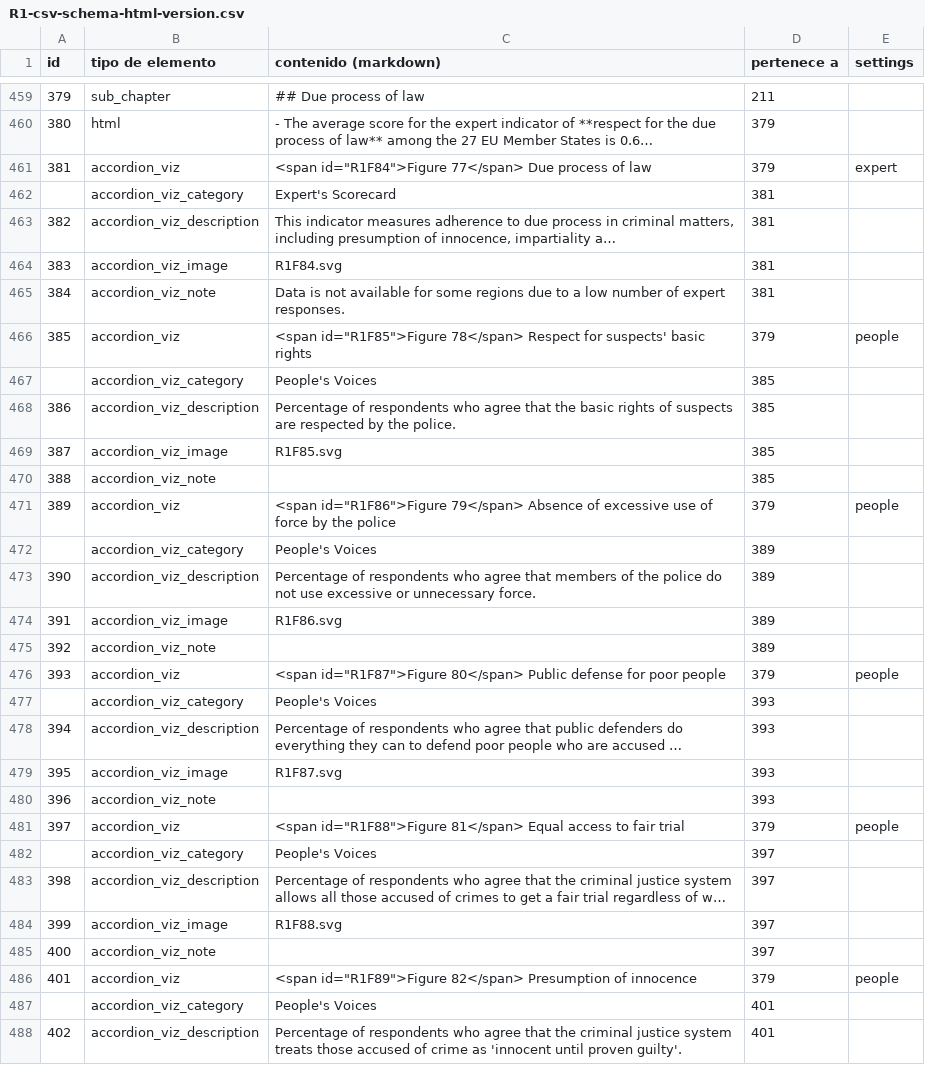
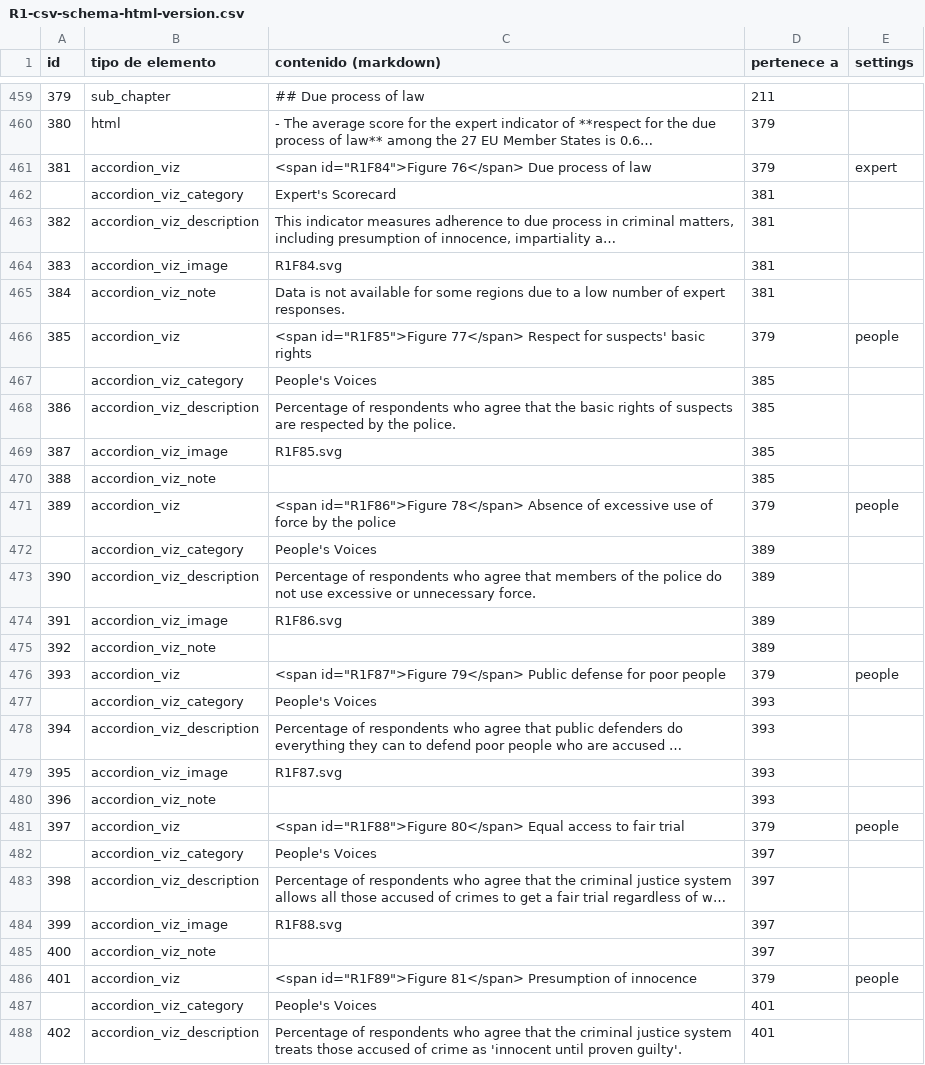
Before and after one commit to WJP-DAU/eu-thematic-reports, a CSV file: html/R1/R1-csv-schema-html-version.csv, drawn as a sheet; only a part is shown, gaps mark what is left out; long unchanged cells end in …; the diff covers the shown part only; the diff names each change by its address in the sheet, - before the commit and + after, or states it on an @@ line.

```diff
--- a/html/R1/R1-csv-schema-html-version.csv
+++ b/html/R1/R1-csv-schema-html-version.csv
-C461 (contenido (markdown)): <span id="R1F84">Figure 77</span> Due process…
+C461 (contenido (markdown)): <span id="R1F84">Figure 76</span> Due process…
-C466 (contenido (markdown)): <span id="R1F85">Figure 78</span> Respect for…
+C466 (contenido (markdown)): <span id="R1F85">Figure 77</span> Respect for…
-C471 (contenido (markdown)): <span id="R1F86">Figure 79</span> Absence of…
+C471 (contenido (markdown)): <span id="R1F86">Figure 78</span> Absence of…
-C476 (contenido (markdown)): <span id="R1F87">Figure 80</span> Public defense…
+C476 (contenido (markdown)): <span id="R1F87">Figure 79</span> Public defense…
-C481 (contenido (markdown)): <span id="R1F88">Figure 81</span> Equal access…
+C481 (contenido (markdown)): <span id="R1F88">Figure 80</span> Equal access…
-C486 (contenido (markdown)): <span id="R1F89">Figure 82</span> Presumption of…
+C486 (contenido (markdown)): <span id="R1F89">Figure 81</span> Presumption of…
```
Also changed, not shown: 15 edited cells elsewhere in this file, html/R1/R1-csv-schema-pdf-version.csv, 6 other files.
